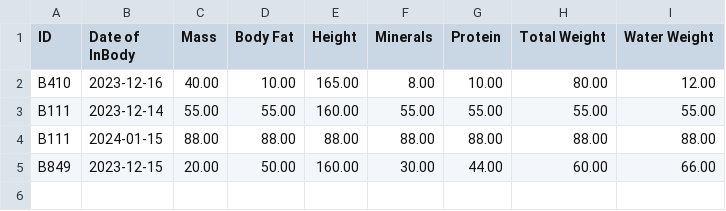
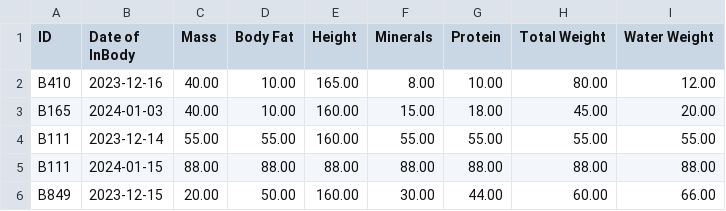
Before and after one commit to maryam-galal/Gym-Management-System, a CSV file: InBody.csv, drawn as a sheet; the diff names each change by its address in the sheet, - before the commit and + after, or states it on an @@ line.

```diff
--- a/InBody.csv
+++ b/InBody.csv
+row 3: B165 | 2024-01-03 | 40.00 | 10.00 | 160.00 | 15.00 | 18.00 | 45.00 | 20.00
```
Also changed, not shown: Registration.csv, Subscription.csv, 3 other files.
